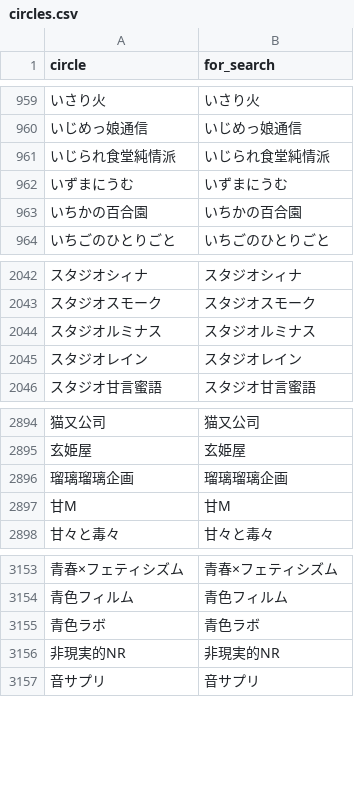
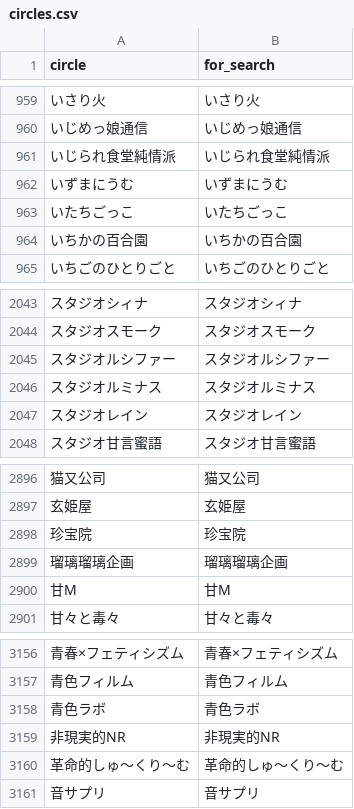
Before and after one commit to MASAYUKI-MORITA/kuppuku_database, a CSV file: circles.csv, drawn as a sheet; only a part is shown, gaps mark what is left out; the diff names each change by its address in the sheet, - before the commit and + after, or states it on an @@ line.

```diff
--- a/circles.csv
+++ b/circles.csv
+row 963: いたちごっこ | いたちごっこ
+row 2045: スタジオルシファー | スタジオルシファー
+row 2898: 珍宝院 | 珍宝院
+row 3160: 革命的しゅ～くり～む | 革命的しゅ～くり～む
```
Also changed, not shown: voice_actors.csv.
